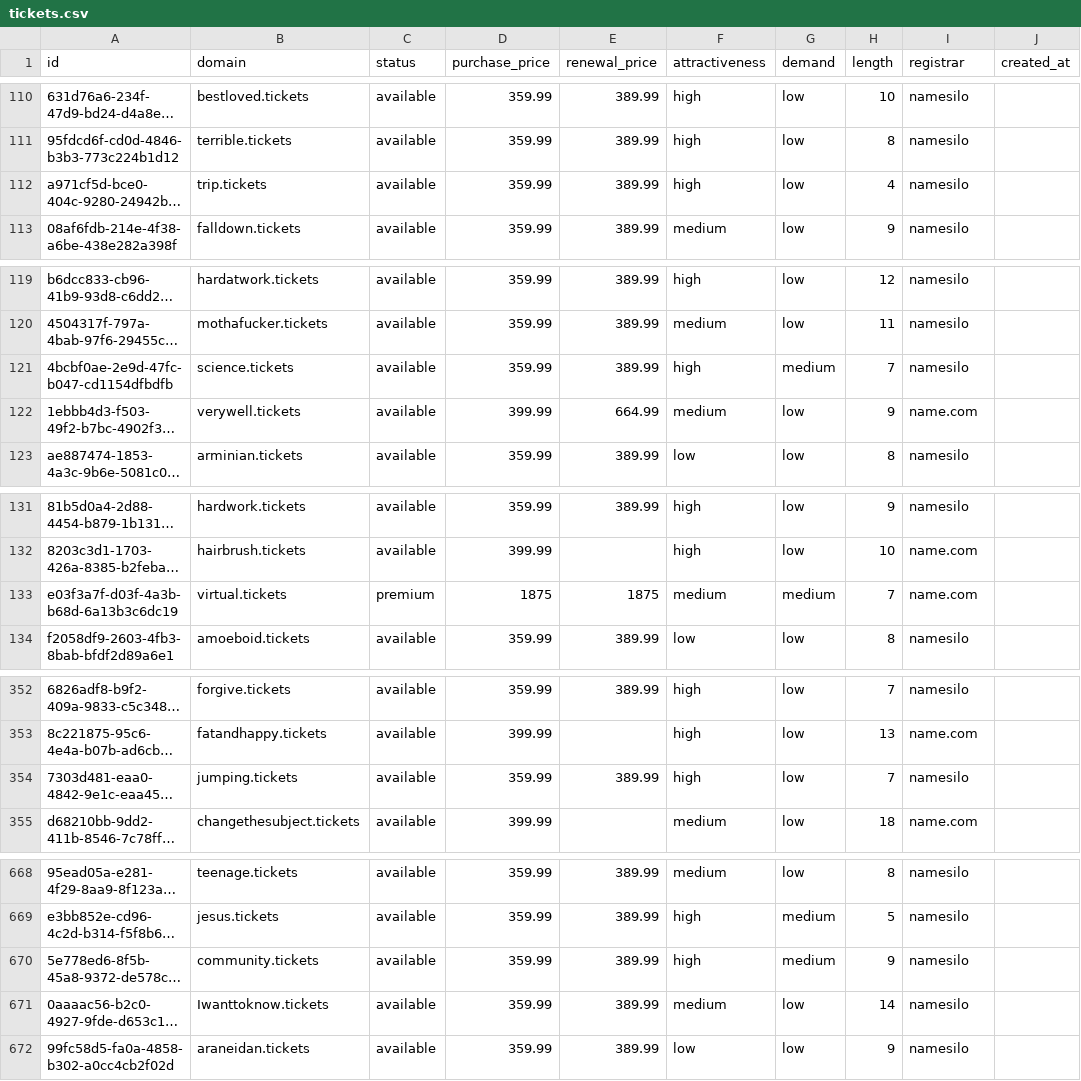
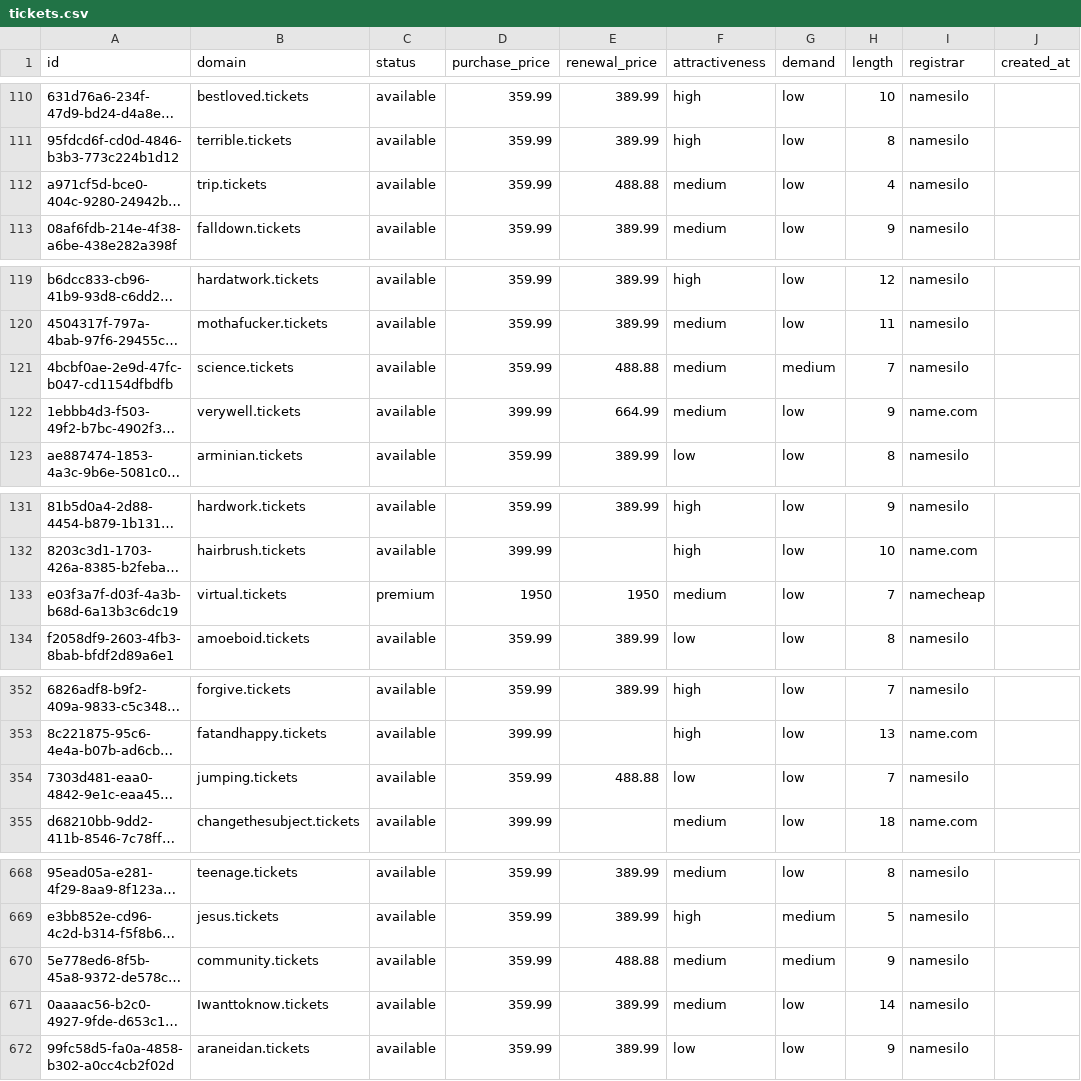
Before and after one commit to UniqueDomains/tickets-oneword-domains, a CSV file: tickets.csv, drawn as a sheet; only a part is shown, gaps mark what is left out; long unchanged cells end in …; the diff covers the shown part only; the diff names each change by its address in the sheet, - before the commit and + after, or states it on an @@ line.

Commit message:
Domains update

```diff
--- a/tickets.csv
+++ b/tickets.csv
-E112 (renewal_price): 389.99
+E112 (renewal_price): 488.88
-F112 (attractiveness): high
+F112 (attractiveness): medium
-E121 (renewal_price): 389.99
+E121 (renewal_price): 488.88
-F121 (attractiveness): high
+F121 (attractiveness): medium
-D133 (purchase_price): 1875
+D133 (purchase_price): 1950
-E133 (renewal_price): 1875
+E133 (renewal_price): 1950
-G133 (demand): medium
+G133 (demand): low
-I133 (registrar): name.com
+I133 (registrar): namecheap
-E354 (renewal_price): 389.99
+E354 (renewal_price): 488.88
-F354 (attractiveness): high
+F354 (attractiveness): low
-E670 (renewal_price): 389.99
+E670 (renewal_price): 488.88
-F670 (attractiveness): high
+F670 (attractiveness): medium
```
Also changed, not shown: 6 edited cells elsewhere in this file, 4 other files.
